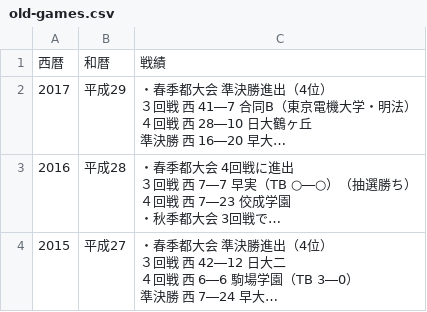
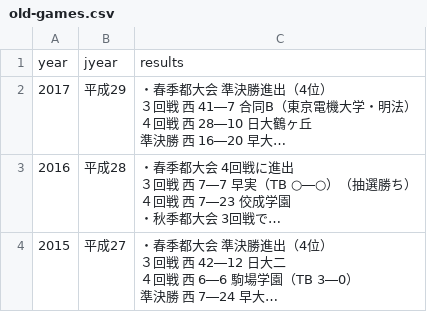
Before and after one commit to numa72/nishi-owls, a CSV file: _data/old-games.csv, drawn as a sheet; only a part is shown; long unchanged cells end in …; removed rows and columns are numbered as before the commit, all else as after; the diff names each change by its address in the sheet, - before the commit and + after, or states it on an @@ line.

Commit message:
adjust styles of old games page

```diff
--- a/_data/old-games.csv
+++ b/_data/old-games.csv
-row 1: 西暦 | 和暦 | 戦績
+row 1: year | jyear | results
```
Also changed, not shown: 2 other files.
